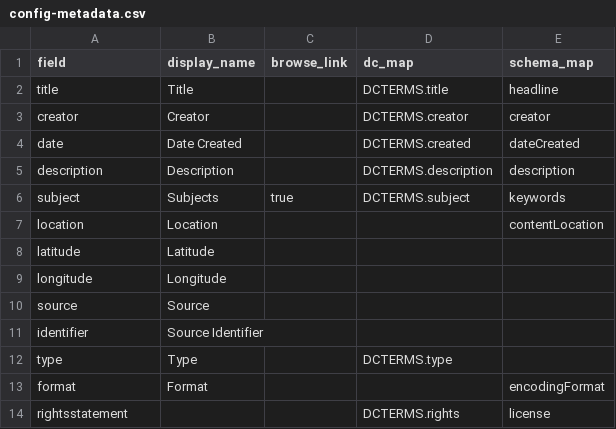
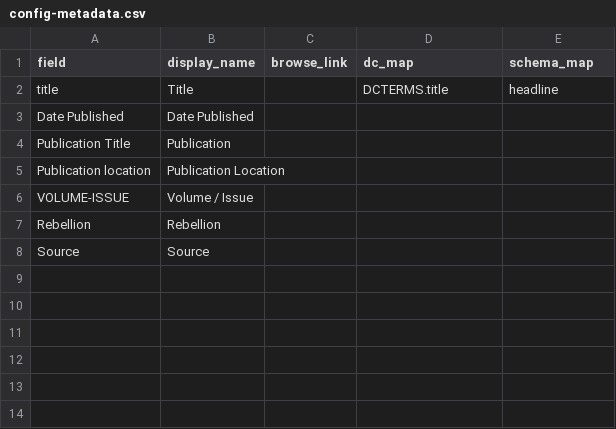
Before and after one commit to evanwill/rad_source, a CSV file: _data/config-metadata.csv, drawn as a sheet.

```diff
--- a/_data/config-metadata.csv
+++ b/_data/config-metadata.csv
@@ -2,13 +2,7 @@ field,display_name,browse_link,dc_map,schema_map
 title,Title,,DCTERMS.title,headline
-creator,Creator,,DCTERMS.creator,creator
-date,Date Created,,DCTERMS.created,dateCreated
-description,Description,,DCTERMS.description,description
-subject,Subjects,true,DCTERMS.subject,keywords
-location,Location,,,contentLocation
-latitude,Latitude
-longitude,Longitude
-source,Source
-identifier,Source Identifier
-type,Type,,DCTERMS.type
-format,Format,,,encodingFormat
-rightsstatement,,,DCTERMS.rights,license
+Date Published,Date Published,
+Publication Title,Publication,
+Publication location,Publication Location,
+VOLUME-ISSUE,Volume / Issue,
+Rebellion,Rebellion,
+Source,Source,
```
Also changed, not shown: _data/Pilot-1-MBR-Gale.csv, 2 other files.
